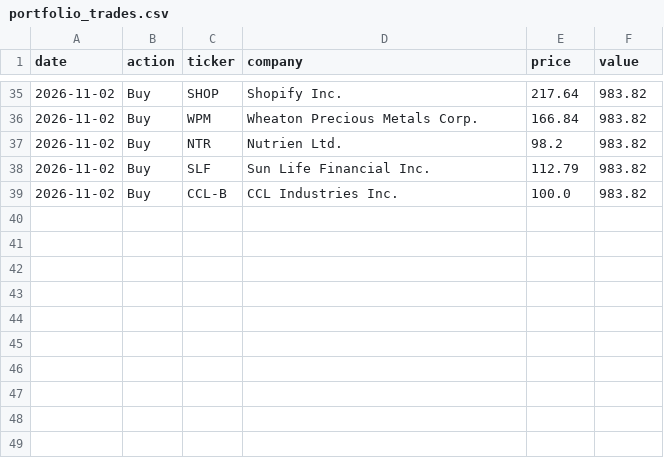
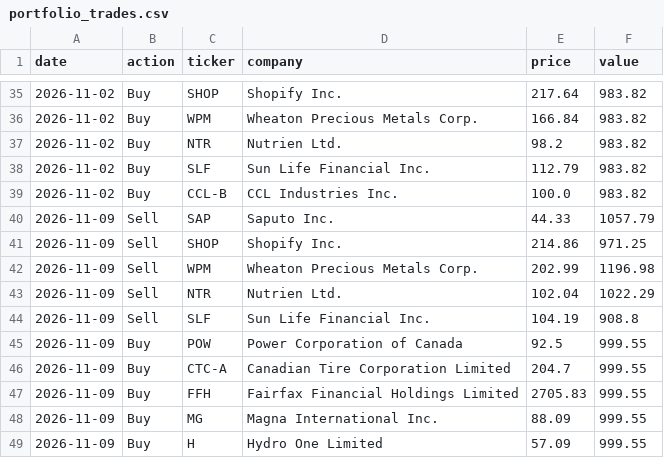
Before and after one commit to connormcginty12-alt/tsx-value-check, a CSV file: portfolio_trades.csv, drawn as a sheet; only a part is shown, gaps mark what is left out; the diff names each change by its address in the sheet, - before the commit and + after, or states it on an @@ line.

```diff
--- a/portfolio_trades.csv
+++ b/portfolio_trades.csv
+row 40: 2026-11-09 | Sell | SAP | Saputo Inc. | 44.33 | 1057.79
+row 41: 2026-11-09 | Sell | SHOP | Shopify Inc. | 214.86 | 971.25
+row 42: 2026-11-09 | Sell | WPM | Wheaton Precious Metals Corp. | 202.99 | 1196.98
+row 43: 2026-11-09 | Sell | NTR | Nutrien Ltd. | 102.04 | 1022.29
+row 44: 2026-11-09 | Sell | SLF | Sun Life Financial Inc. | 104.19 | 908.8
+row 45: 2026-11-09 | Buy | POW | Power Corporation of Canada | 92.5 | 999.55
+row 46: 2026-11-09 | Buy | CTC-A | Canadian Tire Corporation Limited | 204.7 | 999.55
+row 47: 2026-11-09 | Buy | FFH | Fairfax Financial Holdings Limited | 2705.83 | 999.55
+row 48: 2026-11-09 | Buy | MG | Magna International Inc. | 88.09 | 999.55
+row 49: 2026-11-09 | Buy | H | Hydro One Limited | 57.09 | 999.55
```
Also changed, not shown: portfolio_plan.csv, ratings_history.csv, 19 other files.
